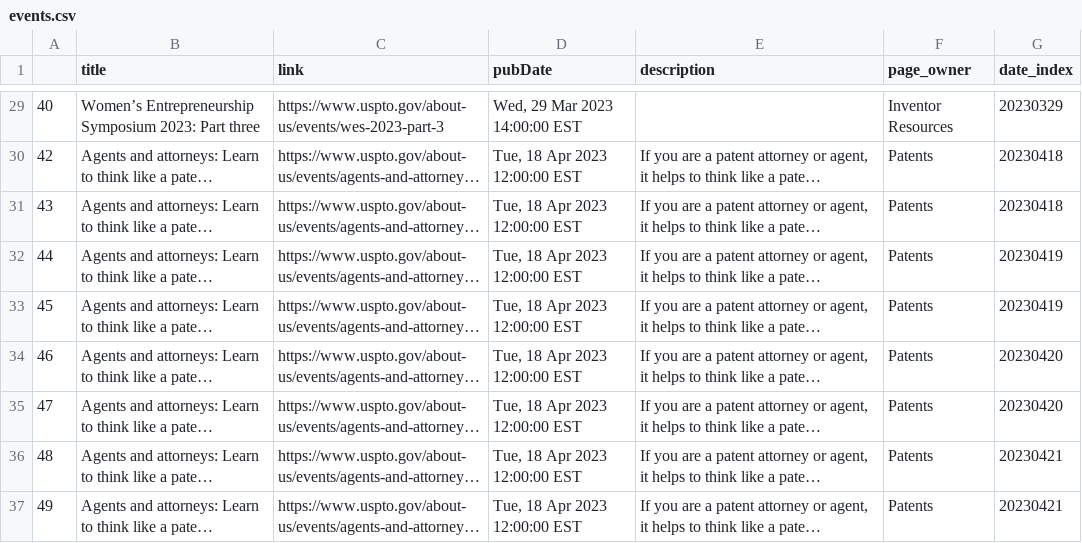
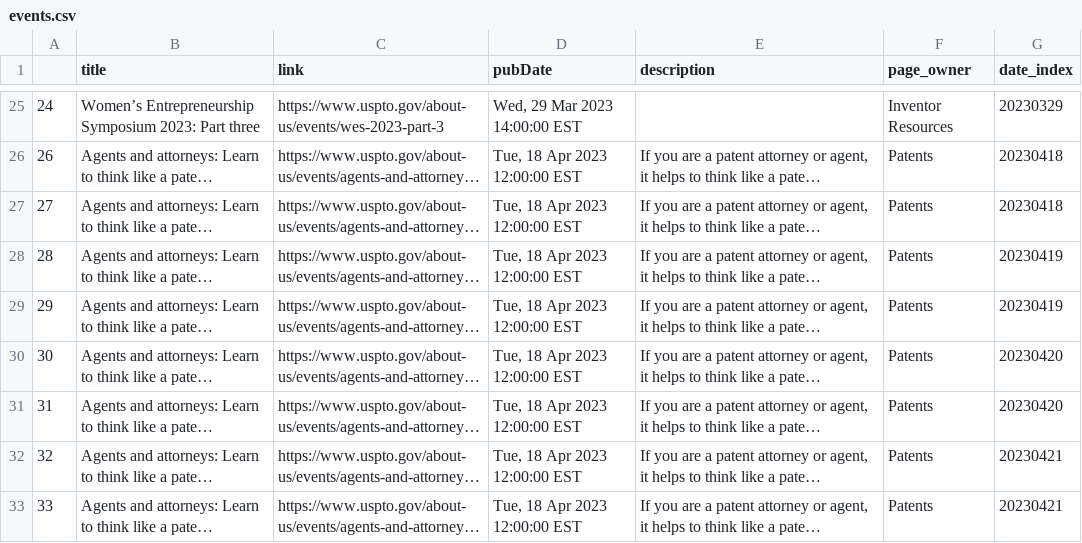
Before and after one commit to kekoziar/ptrc, a CSV file: data/events.csv, drawn as a sheet; only a part is shown, gaps mark what is left out; long unchanged cells end in …; addresses are those after the commit; the diff covers the shown part only; the diff names each change by its address in the sheet, - before the commit and + after, or states it on an @@ line.

```diff
--- a/data/events.csv
+++ b/data/events.csv
-A25: 40
+A25: 24
-A26: 42
+A26: 26
-A27: 43
+A27: 27
-A28: 44
+A28: 28
-A29: 45
+A29: 29
-A30: 46
+A30: 30
-A31: 47
+A31: 31
-A32: 48
+A32: 32
-A33: 49
+A33: 33
```
Also changed, not shown: 4 removed rows and 23 edited cells elsewhere in this file, 4 other files.
